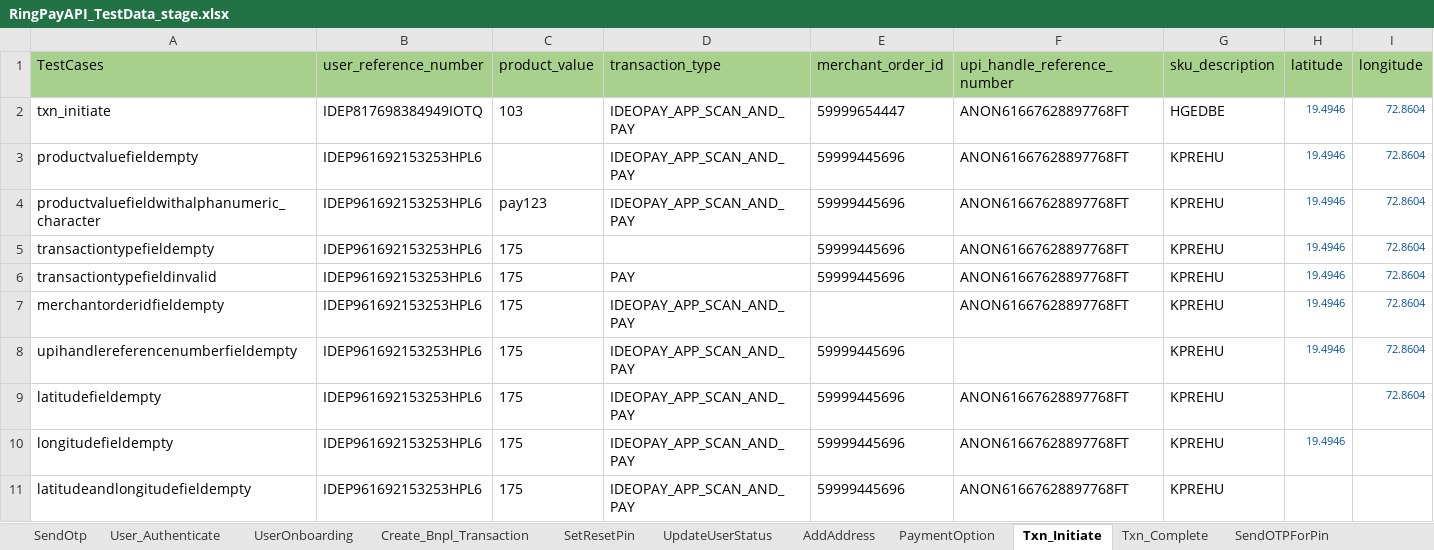
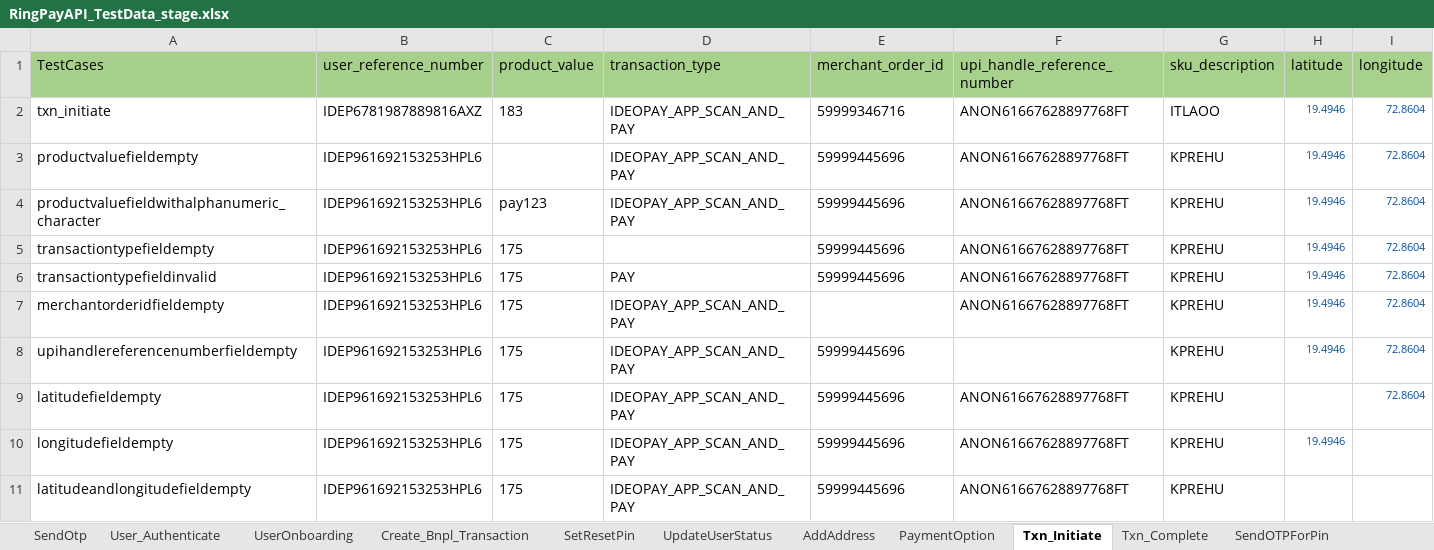
Before and after one commit to Yashwanth-2000/RingAPI_Modified, an Excel workbook: src/main/java/com/Datasheet/RingPayAPI_TestData_stage.xlsx, sheet Txn_Initiate, drawn as a sheet; only a part is shown; values as stored, in another font and other column widths than the file's, no borders; the diff names each change by its address in the sheet, - before the commit and + after, or states it on an @@ line.

```diff
--- a/src/main/java/com/Datasheet/RingPayAPI_TestData_stage.xlsx (sheet Txn_Initiate)
+++ b/src/main/java/com/Datasheet/RingPayAPI_TestData_stage.xlsx (sheet Txn_Initiate)
-B2 (user_reference_number): IDEP817698384949IOTQ
+B2 (user_reference_number): IDEP6781987889816AXZ
-C2 (product_value): 103
+C2 (product_value): 183
-E2 (merchant_order_id): 59999654447
+E2 (merchant_order_id): 59999346716
-G2 (sku_description): HGEDBE
+G2 (sku_description): ITLAOO
```
Also changed, not shown: sheet User_Authenticate, sheet RegisterUser, sheet Current_Spend, sheet Validate, sheet Notify, sheet UpdateUser, 6 more sheets, 2 other files.
